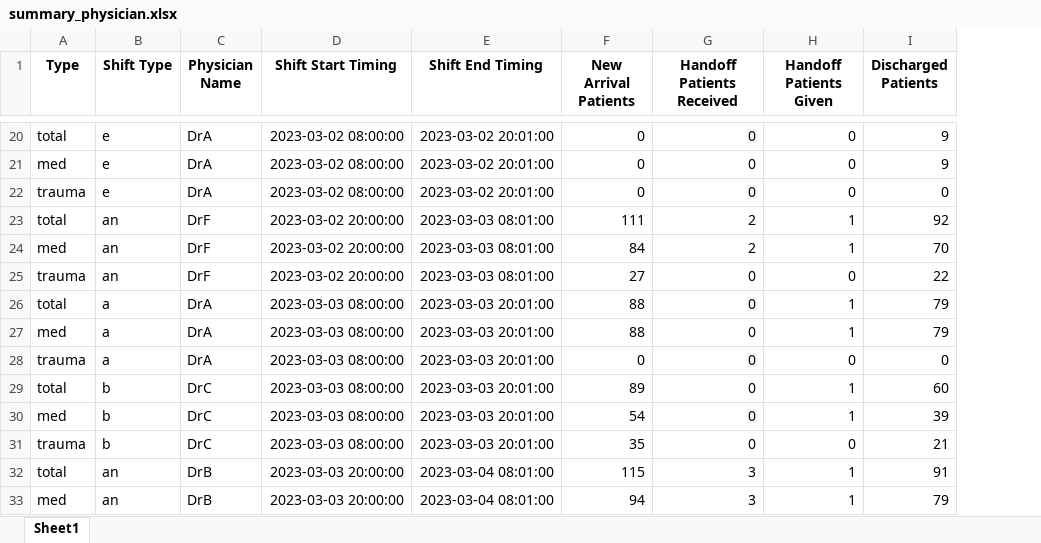
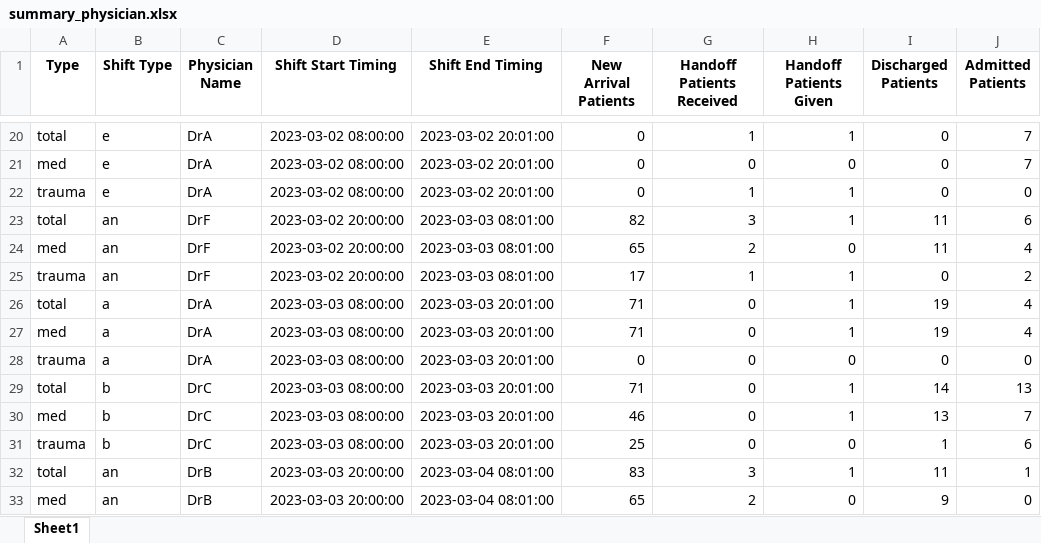
Before and after one commit to wicebing/SimulationER, an Excel workbook: results/summary_physician.xlsx, sheet Sheet1, drawn as a sheet; only a part is shown, gaps mark what is left out; values as stored, in another font and other column widths than the file's, no borders; the diff covers the shown part only; the diff names each change by its address in the sheet, - before the commit and + after, or states it on an @@ line.

```diff
--- a/results/summary_physician.xlsx (sheet Sheet1)
+++ b/results/summary_physician.xlsx (sheet Sheet1)
+column J (Admitted Patients), rows 20-33: 7 | 7 | 0 | 6 | 4 | 2 | 4 | 4 | 0 | 13 | 7 | 6 | 1 | 0
-G20 (Handoff Patients Received): 0
+G20 (Handoff Patients Received): 1
-H20 (Handoff Patients Given): 0
+H20 (Handoff Patients Given): 1
-I20:I21 (Discharged Patients): 9
+I20:I21 (Discharged Patients): 0
-G22 (Handoff Patients Received): 0
+G22 (Handoff Patients Received): 1
-H22 (Handoff Patients Given): 0
+H22 (Handoff Patients Given): 1
-F23 (New Arrival Patients): 111
+F23 (New Arrival Patients): 82
-G23 (Handoff Patients Received): 2
+G23 (Handoff Patients Received): 3
-I23 (Discharged Patients): 92
+I23 (Discharged Patients): 11
-F24 (New Arrival Patients): 84
+F24 (New Arrival Patients): 65
-H24 (Handoff Patients Given): 1
+H24 (Handoff Patients Given): 0
-I24 (Discharged Patients): 70
+I24 (Discharged Patients): 11
-F25 (New Arrival Patients): 27
+F25 (New Arrival Patients): 17
-G25 (Handoff Patients Received): 0
+G25 (Handoff Patients Received): 1
-H25 (Handoff Patients Given): 0
+H25 (Handoff Patients Given): 1
-I25 (Discharged Patients): 22
+I25 (Discharged Patients): 0
-F26:F27 (New Arrival Patients): 88
+F26:F27 (New Arrival Patients): 71
-I26:I27 (Discharged Patients): 79
+I26:I27 (Discharged Patients): 19
-F29 (New Arrival Patients): 89
+F29 (New Arrival Patients): 71
-I29 (Discharged Patients): 60
+I29 (Discharged Patients): 14
-F30 (New Arrival Patients): 54
+F30 (New Arrival Patients): 46
-I30 (Discharged Patients): 39
+I30 (Discharged Patients): 13
-F31 (New Arrival Patients): 35
+F31 (New Arrival Patients): 25
-I31 (Discharged Patients): 21
+I31 (Discharged Patients): 1
-F32 (New Arrival Patients): 115
+F32 (New Arrival Patients): 83
-I32 (Discharged Patients): 91
+I32 (Discharged Patients): 11
-F33 (New Arrival Patients): 94
+F33 (New Arrival Patients): 65
-G33 (Handoff Patients Received): 3
+G33 (Handoff Patients Received): 2
-H33 (Handoff Patients Given): 1
+H33 (Handoff Patients Given): 0
-I33 (Discharged Patients): 79
+I33 (Discharged Patients): 9
```
Also changed, not shown: 90 edited cells elsewhere in this sheet, results/physician_records.xlsx, results/result.xlsx, 7 other files.
